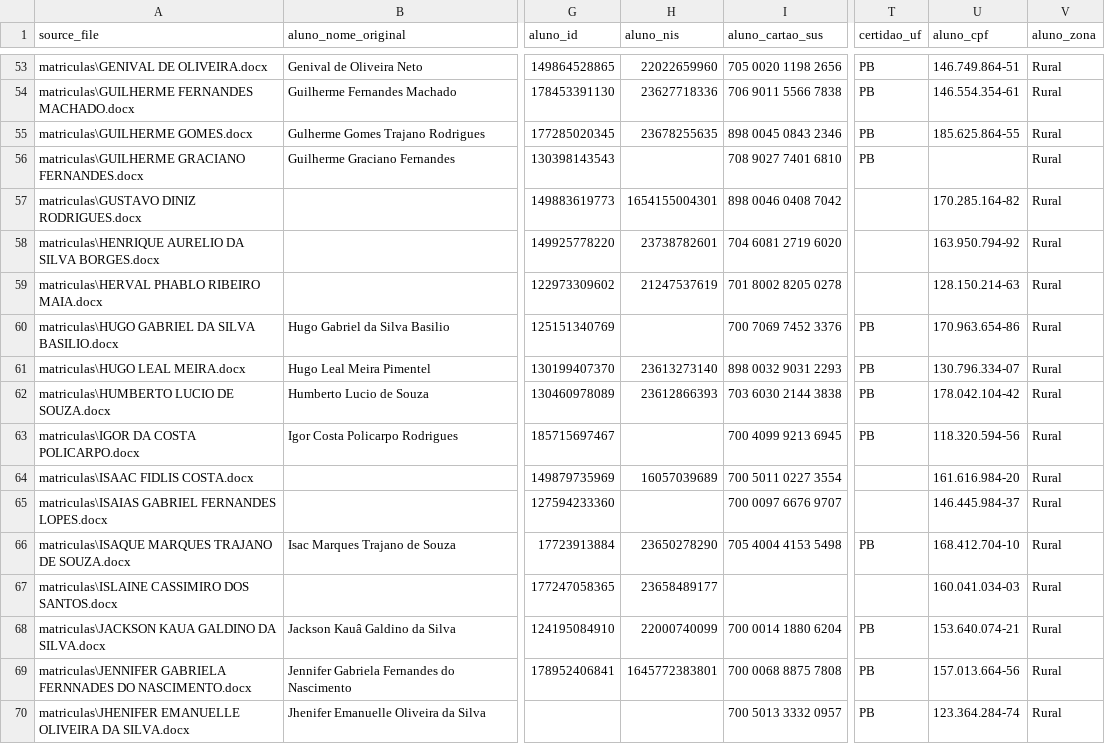
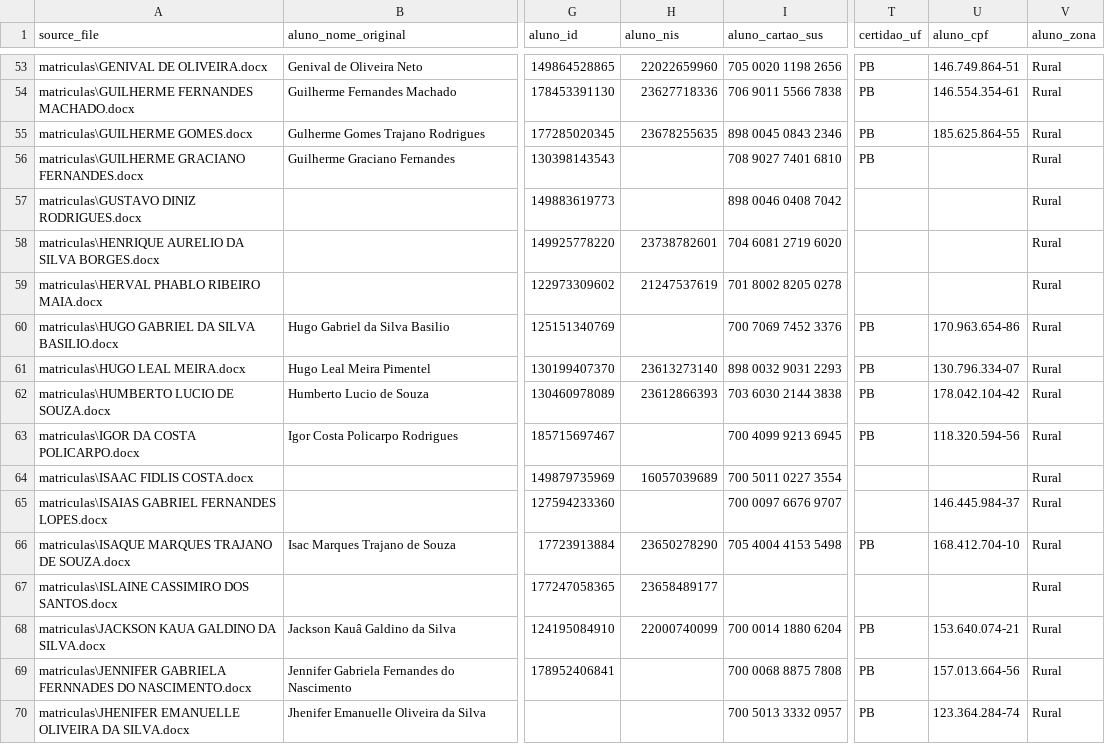
Before and after one commit to Mateus-Sebastian/cadastro_sisaeduc, a CSV file: output/csv/students.csv, drawn as a sheet; only a part is shown, gaps mark what is left out; the diff covers the shown part only; the diff names each change by its address in the sheet, - before the commit and + after, or states it on an @@ line.

```diff
--- a/output/csv/students.csv
+++ b/output/csv/students.csv
-H57 (aluno_nis): 1654155004301
+H57 (aluno_nis): (empty)
-U57 (aluno_cpf): 170.285.164-82
+U57 (aluno_cpf): (empty)
-U58 (aluno_cpf): 163.950.794-92
+U58 (aluno_cpf): (empty)
-U59 (aluno_cpf): 128.150.214-63
+U59 (aluno_cpf): (empty)
-U64 (aluno_cpf): 161.616.984-20
+U64 (aluno_cpf): (empty)
-U67 (aluno_cpf): 160.041.034-03
+U67 (aluno_cpf): (empty)
-H69 (aluno_nis): 1645772383801
+H69 (aluno_nis): (empty)
```
Also changed, not shown: 68 edited cells elsewhere in this file, 3 other files.
